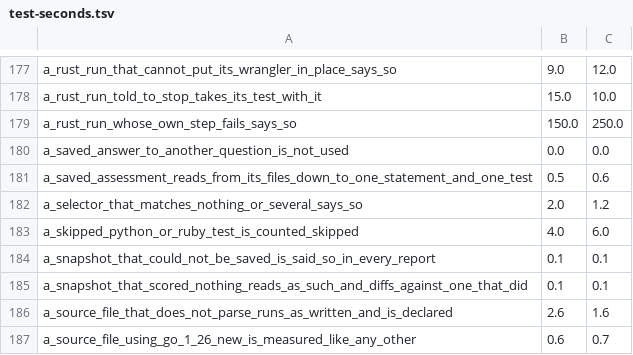
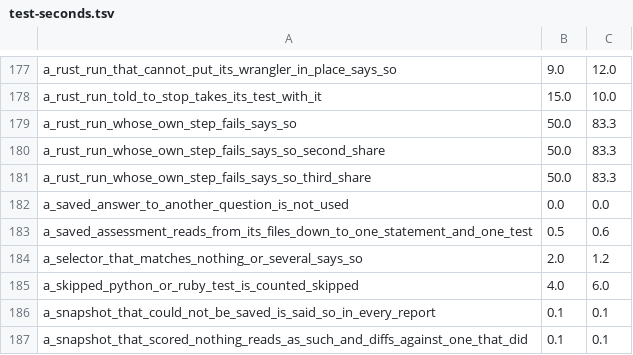
Before and after one commit to supercorp-ai/supercov, a TSV file: .github/test-seconds.tsv, drawn as a sheet; only a part is shown, gaps mark what is left out; the shorter side is filled out with more unchanged rows.

Commit message:
The Rust step-failure sweep runs as three tests side by side, and the small-heap Playwright test gives its pass a budget scaled to the machine and accepts a final listing cut short by it.

```diff
--- a/.github/test-seconds.tsv
+++ b/.github/test-seconds.tsv
@@ -178,3 +178,5 @@ a_rust_run_that_cannot_put_its_wrangler_in_place_says_so	9.0	12.0
 a_rust_run_told_to_stop_takes_its_test_with_it	15.0	10.0
-a_rust_run_whose_own_step_fails_says_so	150.0	250.0
+a_rust_run_whose_own_step_fails_says_so	50.0	83.3
+a_rust_run_whose_own_step_fails_says_so_second_share	50.0	83.3
+a_rust_run_whose_own_step_fails_says_so_third_share	50.0	83.3
 a_saved_answer_to_another_question_is_not_used	0.0	0.0
```
Also changed, not shown: 1 other file.
